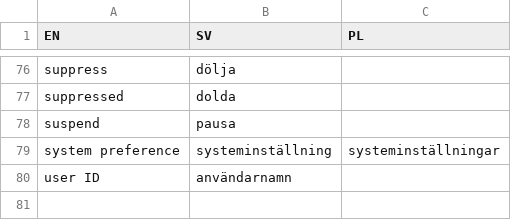
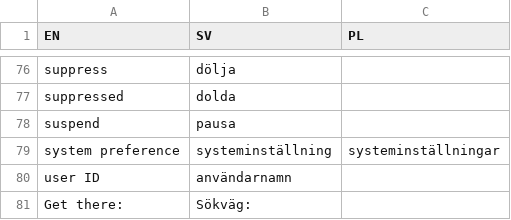
Before and after one commit to JacobSandin/koha-doc-translator, a CSV file: phrases.csv, drawn as a sheet; only a part is shown, gaps mark what is left out; the diff names each change by its address in the sheet, - before the commit and + after, or states it on an @@ line.

```diff
--- a/phrases.csv
+++ b/phrases.csv
+row 81: Get there: | Sökväg:
```
Also changed, not shown: 5 other files.
